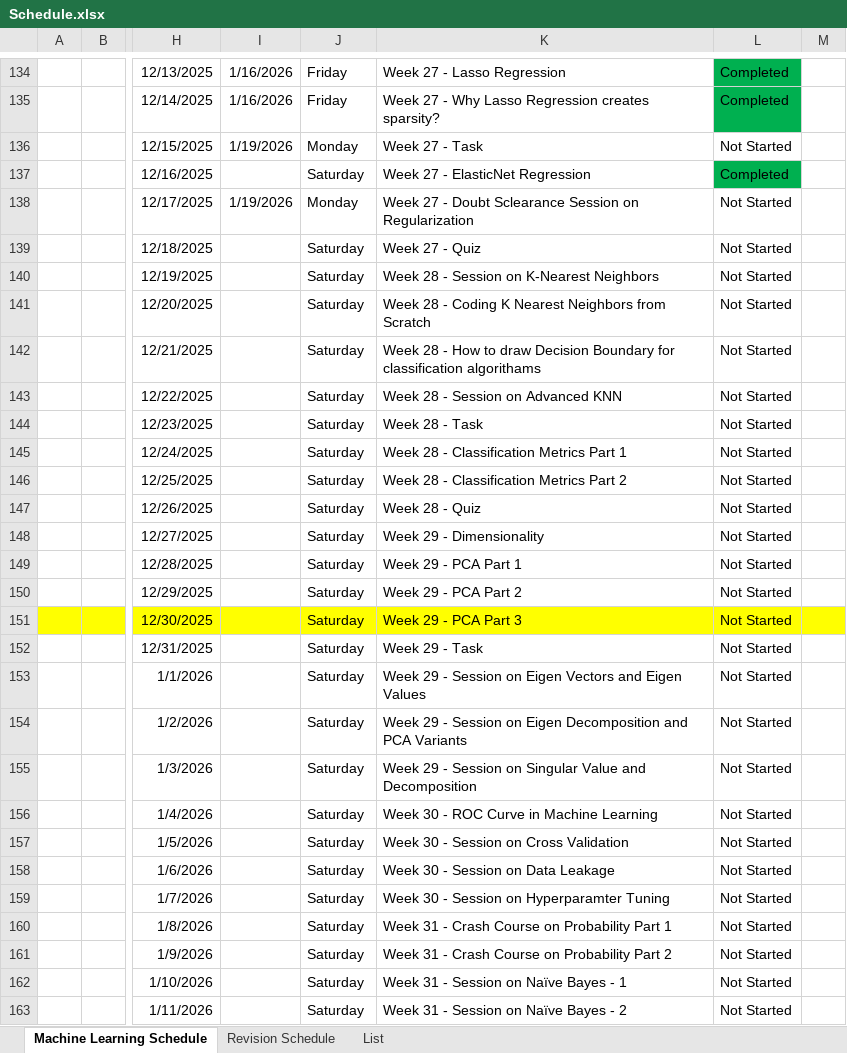
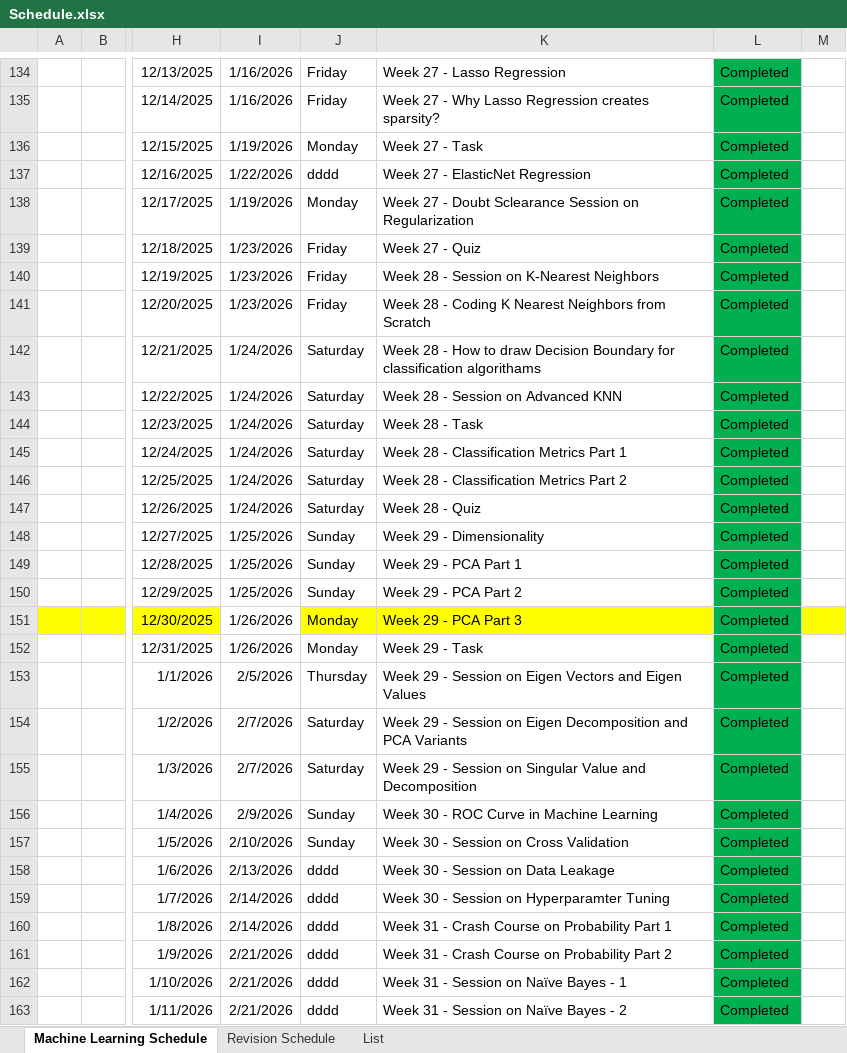
Before and after one commit to Axitk27/Machine-Learning, an Excel workbook: Schedule.xlsx, sheet Machine Learning Schedule, drawn as a sheet; only a part is shown, gaps mark what is left out; values as stored, in another font and other column widths than the file's, no borders; the diff covers the shown part only; the diff names each change by its address in the sheet, - before the commit and + after, or states it on an @@ line.

Commit message:
machine learning algoritham study

```diff
--- a/Schedule.xlsx (sheet Machine Learning Schedule)
+++ b/Schedule.xlsx (sheet Machine Learning Schedule)
-L136: Not Started
+L136: Completed
-L136 fill: none
+L136 fill: #00B050
-I137: (empty)
+I137: 1/22/2026
-J137: Saturday
+J137: dddd
-L138:L163: Not Started
+L138:L163: Completed
-L138:L150 fill: none
+L138:L150 fill: #00B050
-I139:I141: (empty)
+I139:I141: 1/23/2026
-J139:J141: Saturday
+J139:J141: Friday
-I142:I147: (empty)
+I142:I147: 1/24/2026
-I148:I150: (empty)
+I148:I150: 1/25/2026
-J148:J150: Saturday
+J148:J150: Sunday
-I151:I152: (empty)
+I151:I152: 1/26/2026
-I151 fill: #FFFF00
+I151 fill: none
-J151:J152: Saturday
+J151:J152: Monday
-L151 fill: #FFFF00
+L151 fill: #00B050
-L152:L163 fill: none
+L152:L163 fill: #00B050
-I153: (empty)
+I153: 2/5/2026
-J153: Saturday
+J153: Thursday
-I154:I155: (empty)
+I154:I155: 2/7/2026
-I156: (empty)
+I156: 2/9/2026
-J156:J157: Saturday
+J156:J157: Sunday
-I157: (empty)
+I157: 2/10/2026
-I158: (empty)
+I158: 2/13/2026
-J158:J163: Saturday
+J158:J163: dddd
-I159:I160: (empty)
+I159:I160: 2/14/2026
-I161:I163: (empty)
+I161:I163: 2/21/2026
```
Also changed, not shown: 4 edited cells elsewhere in this sheet, formulas that keep their value, 41 other files.
